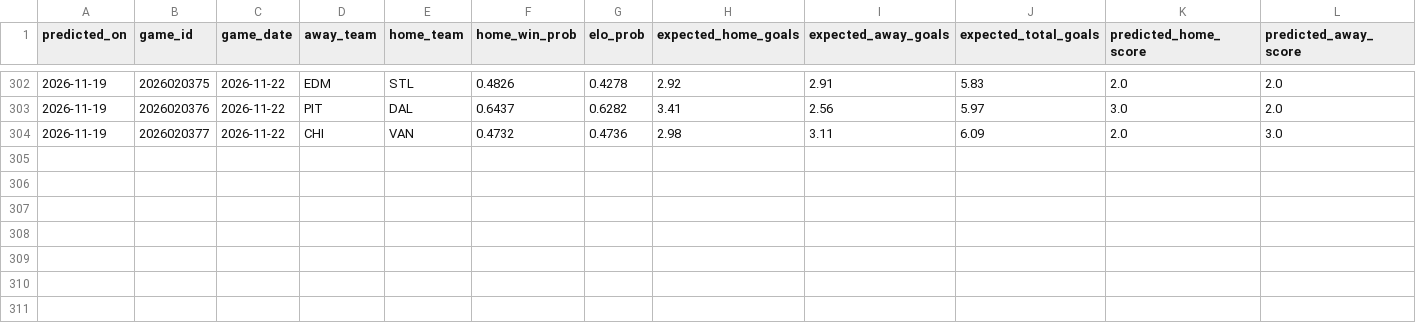
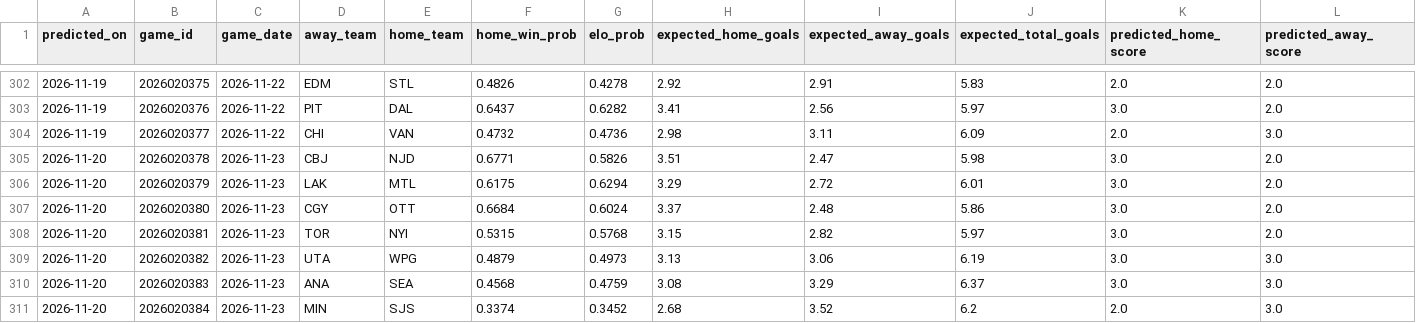
Before and after one commit to 31pbeyersdorf-max/nhl-win-predictor, a CSV file: dashboard_data/predictions.csv, drawn as a sheet; only a part is shown, gaps mark what is left out; rows hold the shown columns only; the diff names each change by its address in the sheet, - before the commit and + after, or states it on an @@ line.

```diff
--- a/dashboard_data/predictions.csv
+++ b/dashboard_data/predictions.csv
+row 305: 2026-11-20 | 2026020378 | 2026-11-23 | CBJ | NJD | 0.6771 | 0.5826 | 3.51 | 2.47 | 5.98 | 3.0 | 2.0
+row 306: 2026-11-20 | 2026020379 | 2026-11-23 | LAK | MTL | 0.6175 | 0.6294 | 3.29 | 2.72 | 6.01 | 3.0 | 2.0
+row 307: 2026-11-20 | 2026020380 | 2026-11-23 | CGY | OTT | 0.6684 | 0.6024 | 3.37 | 2.48 | 5.86 | 3.0 | 2.0
+row 308: 2026-11-20 | 2026020381 | 2026-11-23 | TOR | NYI | 0.5315 | 0.5768 | 3.15 | 2.82 | 5.97 | 3.0 | 2.0
+row 309: 2026-11-20 | 2026020382 | 2026-11-23 | UTA | WPG | 0.4879 | 0.4973 | 3.13 | 3.06 | 6.19 | 3.0 | 3.0
+row 310: 2026-11-20 | 2026020383 | 2026-11-23 | ANA | SEA | 0.4568 | 0.4759 | 3.08 | 3.29 | 6.37 | 3.0 | 3.0
+row 311: 2026-11-20 | 2026020384 | 2026-11-23 | MIN | SJS | 0.3374 | 0.3452 | 2.68 | 3.52 | 6.2 | 2.0 | 3.0
```
Also changed, not shown: dashboard_data/verified_live_results.csv, reference_data/nhl_tied_game_winners.csv, 4 other files.
